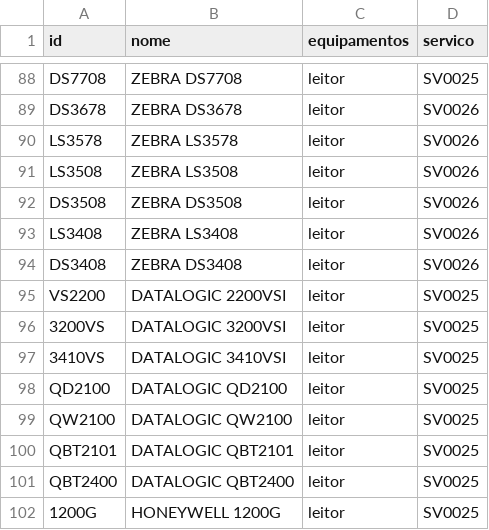
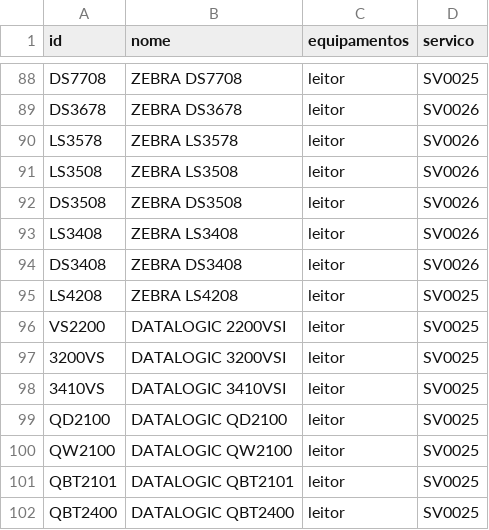
Before and after one commit to cauuabispoo/ZhazCheck, a CSV file: csv/equipamentos.csv, drawn as a sheet; only a part is shown, gaps mark what is left out; the shorter side is filled out with more unchanged rows.

Commit message:
Update equipamentos.csv

```diff
--- a/csv/equipamentos.csv
+++ b/csv/equipamentos.csv
@@ -94,2 +94,3 @@ LS3408,ZEBRA LS3408,leitor,SV0026
 DS3408,ZEBRA DS3408,leitor,SV0026
+LS4208,ZEBRA LS4208,leitor,SV0025
 VS2200,DATALOGIC 2200VSI,leitor,SV0025
```
